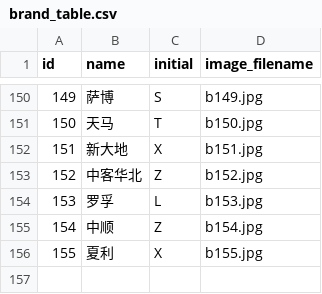
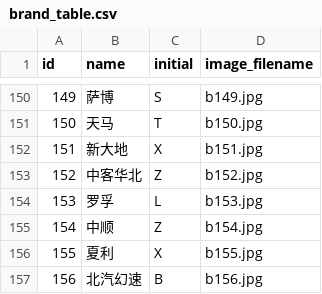
Before and after one commit to che300/che300_model_lib, a CSV file: brand_table.csv, drawn as a sheet; only a part is shown, gaps mark what is left out.

```diff
--- a/brand_table.csv
+++ b/brand_table.csv
@@ -156 +156,2 @@ id,name,initial,image_filename
 "155","夏利","X","b155.jpg"
+"156","北汽幻速","B","b156.jpg"
```
Also changed, not shown: series_table.csv, 1 other file.
